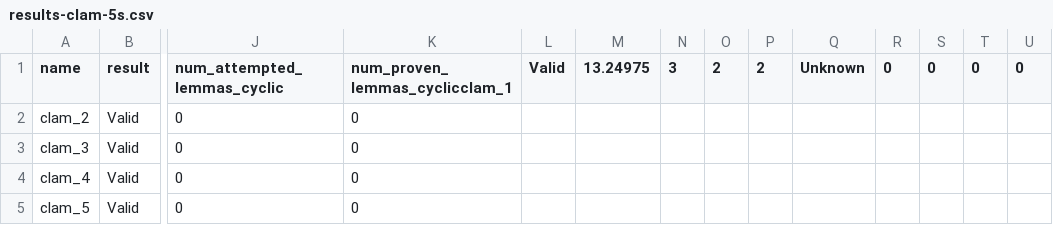
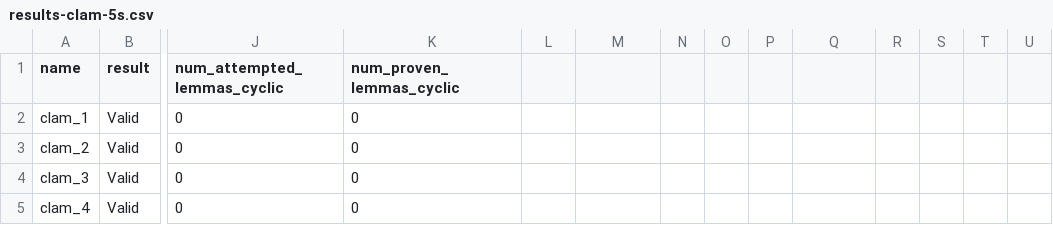
Before and after one commit to cole-k/cyclegg, a CSV file: results-visualization/results-clam-5s.csv, drawn as a sheet; only a part is shown, gaps mark what is left out; the shorter side is filled out with more unchanged rows; rows hold the shown columns only; the diff names each change by its address in the sheet, - before the commit and + after, or states it on an @@ line.

Commit message:
fix bug in results emission
update notebook for making plots

```diff
--- a/results-visualization/results-clam-5s.csv
+++ b/results-visualization/results-clam-5s.csv
-K1: num_proven_lemmas_cyclicclam_1
+K1: num_proven_lemmas_cyclic
-L1: Valid
+L1: (empty)
-M1: 13.24975
+M1: (empty)
-N1: 3
+N1: (empty)
-O1: 2
+O1: (empty)
-P1: 2
+P1: (empty)
-Q1: Unknown
+Q1: (empty)
-R1: 0
+R1: (empty)
-S1: 0
+S1: (empty)
-T1: 0
+T1: (empty)
-U1: 0
+U1: (empty)
+row 2: clam_1 | Valid | 0 | 0
```
Also changed, not shown: results-visualization/results-isaplanner-5s.csv, 2 other files.
